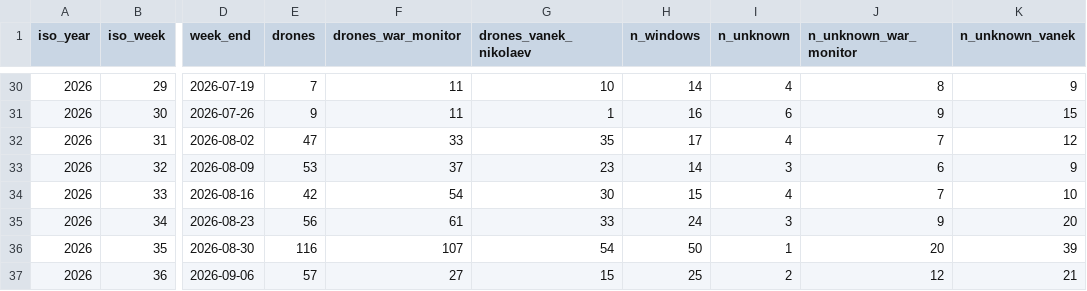
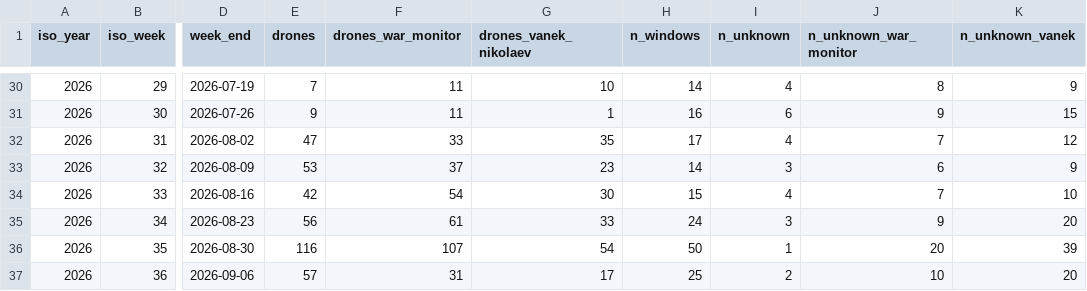
Before and after one commit to mikerudine/kyiv-air-raid-alerts, a CSV file: data/drones-weekly.csv, drawn as a sheet; only a part is shown, gaps mark what is left out; the diff names each change by its address in the sheet, - before the commit and + after, or states it on an @@ line.

```diff
--- a/data/drones-weekly.csv
+++ b/data/drones-weekly.csv
-F37 (drones_war_monitor): 27
+F37 (drones_war_monitor): 31
-G37 (drones_vanek_nikolaev): 15
+G37 (drones_vanek_nikolaev): 17
-J37 (n_unknown_war_monitor): 12
+J37 (n_unknown_war_monitor): 10
-K37 (n_unknown_vanek): 21
+K37 (n_unknown_vanek): 20
```
Also changed, not shown: data/drones-daily.csv, data/drones.csv, 7 other files.
